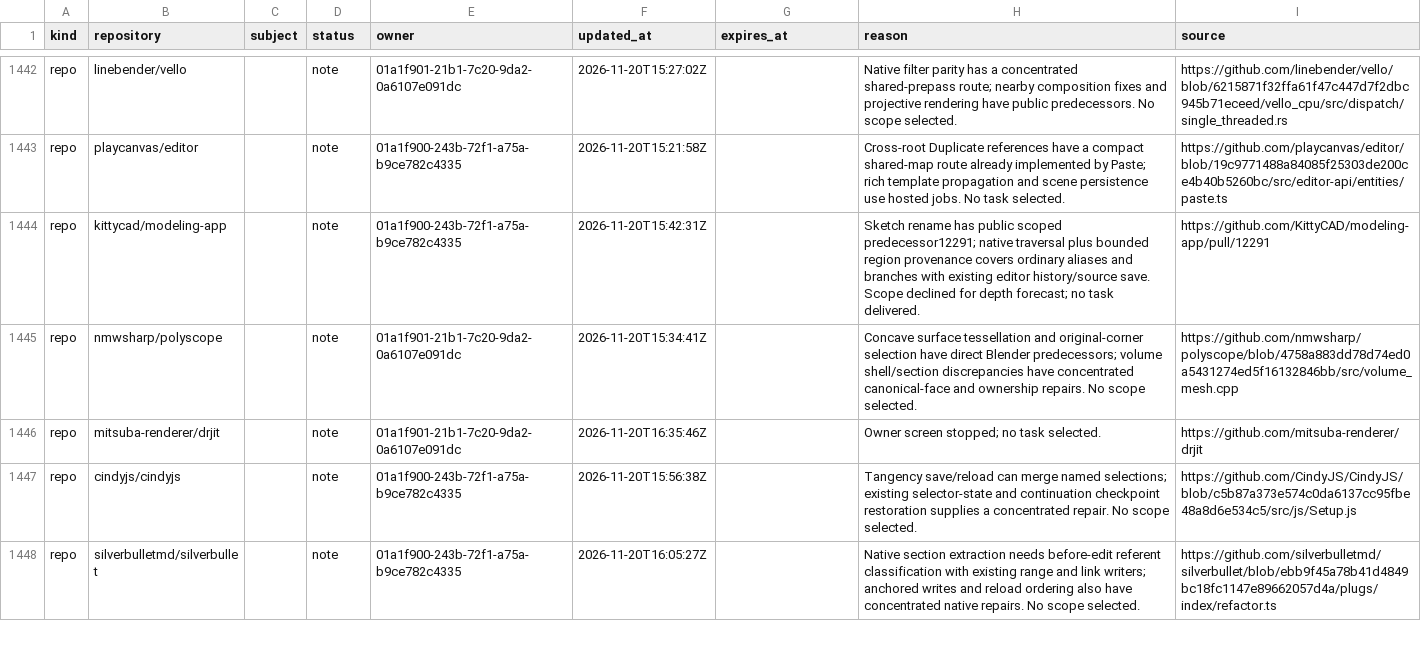
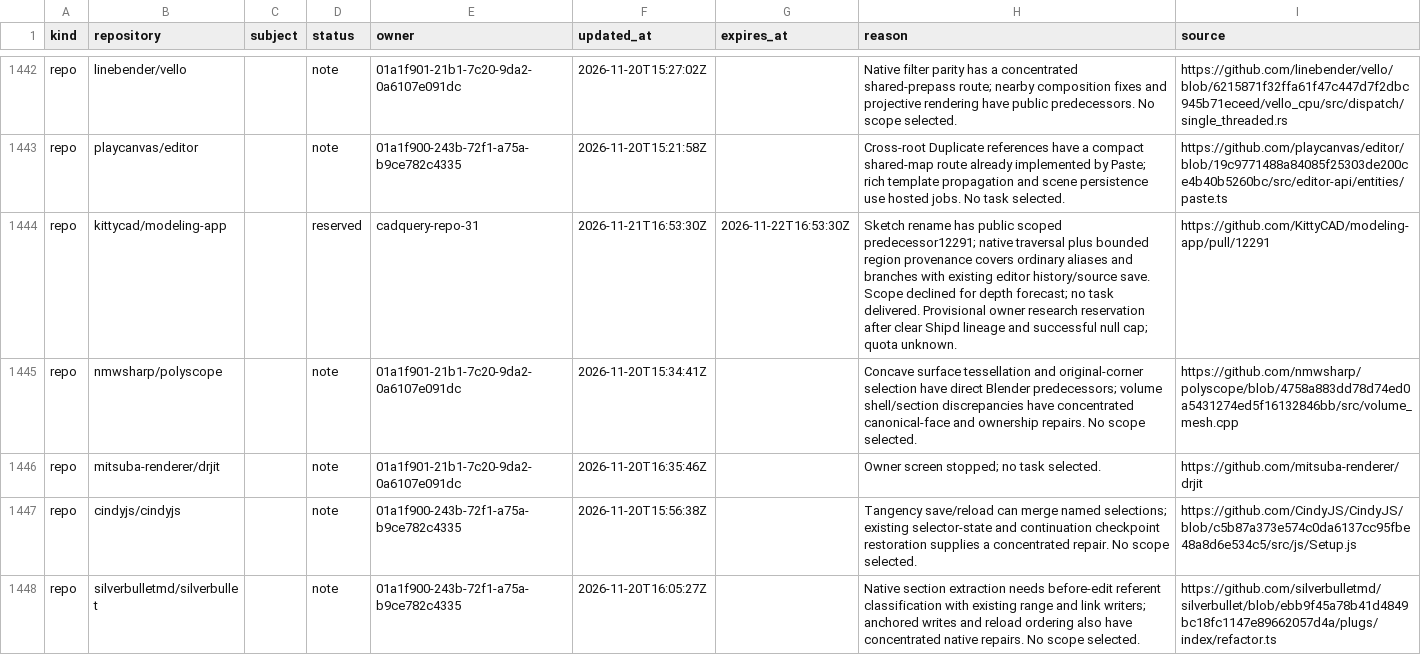
Before and after one commit to samridh-girdhar/disallowed-repos, a CSV file: registry.csv, drawn as a sheet; only a part is shown, gaps mark what is left out.

Commit message:
Reserve modeling-app for owner research

```diff
--- a/registry.csv
+++ b/registry.csv
@@ -1443,3 +1443,3 @@ repo,linebender/vello,,note,01a1f901-21b1-7c20-9da2-0a6107e091dc,2026-11-20T15:2
 repo,playcanvas/editor,,note,01a1f900-243b-72f1-a75a-b9ce782c4335,2026-11-20T15:21:58Z,,Cross-root Duplicate references have a compact shared-map route already implemented by Paste; rich template propagation and scene persistence use hosted jobs. No task selected.,https://github.com/playcanvas/editor/blob/19c9771488a84085f25303de200ce4b40b5260bc/src/editor-api/entities/paste.ts
-repo,kittycad/modeling-app,,note,01a1f900-243b-72f1-a75a-b9ce782c4335,2026-11-20T15:42:31Z,,Sketch rename has public scoped predecessor12291; native traversal plus bounded region provenance covers ordinary aliases and branches with existing editor history/source save. Scope declined for depth forecast; no task delivered.,https://github.com/KittyCAD/modeling-app/pull/12291
+repo,kittycad/modeling-app,,reserved,cadquery-repo-31,2026-11-21T16:53:30Z,2026-11-22T16:53:30Z,Sketch rename has public scoped predecessor12291; native traversal plus bounded region provenance covers ordinary aliases and branches with existing editor history/source save. Scope declined for depth forecast; no task delivered. Provisional owner research reservation after clear Shipd lineage and successful null cap; quota unknown.,https://github.com/KittyCAD/modeling-app/pull/12291
 repo,nmwsharp/polyscope,,note,01a1f901-21b1-7c20-9da2-0a6107e091dc,2026-11-20T15:34:41Z,,Concave surface tessellation and original-corner selection have direct Blender predecessors; volume shell/section discrepancies have concentrated canonical-face and ownership repairs. No scope selected.,https://github.com/nmwsharp/polyscope/blob/4758a883dd78d74ed0a5431274ed5f16132846bb/src/volume_mesh.cpp
```
